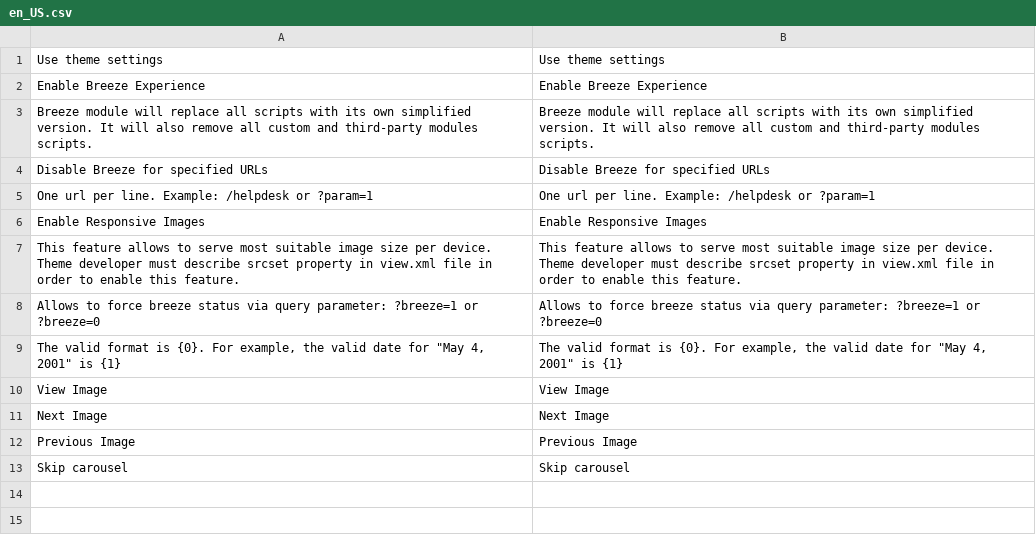
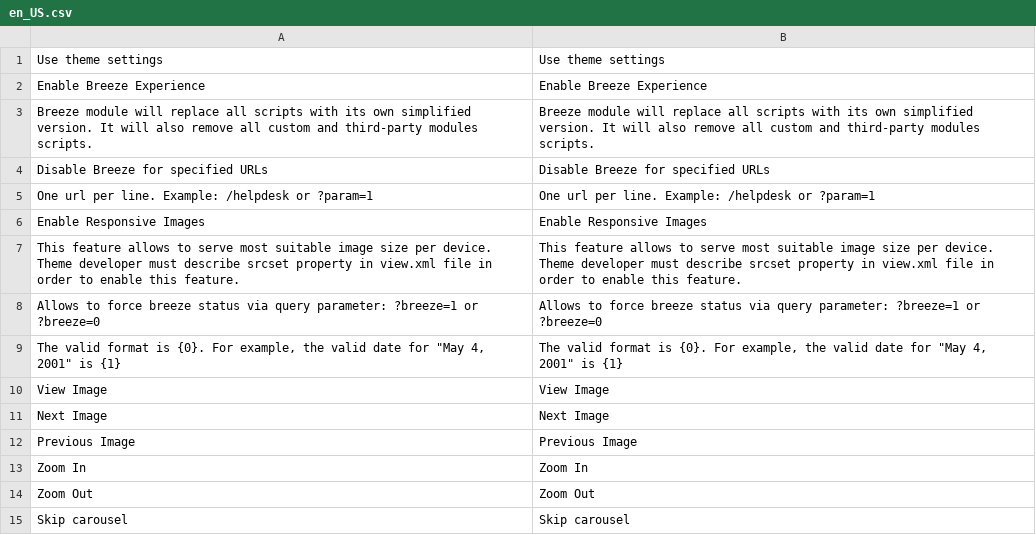
Before and after one commit to breezefront/module-breeze, a CSV file: i18n/en_US.csv, drawn as a sheet.

```diff
--- a/i18n/en_US.csv
+++ b/i18n/en_US.csv
@@ -12,2 +12,4 @@
 "Previous Image","Previous Image"
+"Zoom In","Zoom In"
+"Zoom Out","Zoom Out"
 "Skip carousel","Skip carousel"
```
Also changed, not shown: 2 other files.
